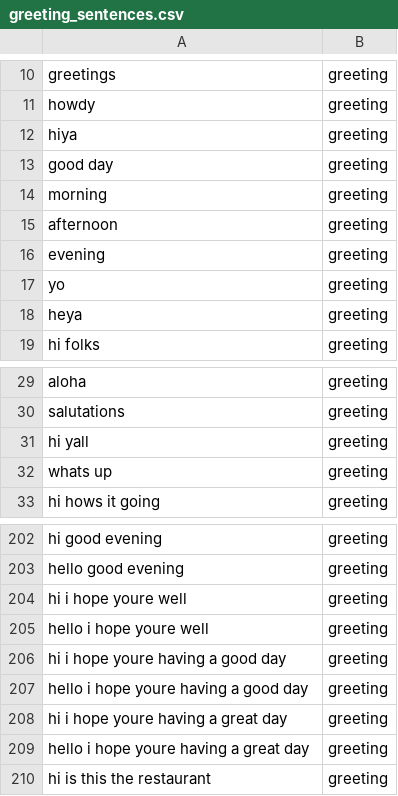
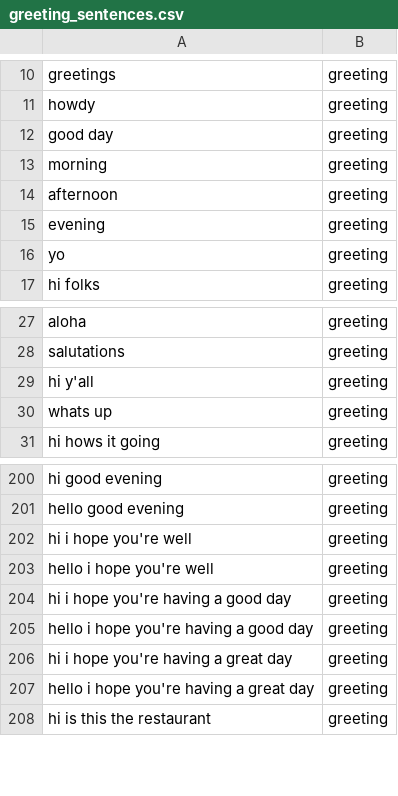
Before and after one commit to FalsettoAI/Hydra, a CSV file: greeting_sentences.csv, drawn as a sheet; only a part is shown, gaps mark what is left out.

```diff
--- a/greeting_sentences.csv
+++ b/greeting_sentences.csv
@@ -11,3 +11,2 @@ greetings,greeting
 howdy,greeting
-hiya,greeting
 good day,greeting
@@ -17,3 +16,2 @@ evening,greeting
 yo,greeting
-heya,greeting
 hi folks,greeting
@@ -30,3 +28,3 @@ aloha,greeting
 salutations,greeting
-hi yall,greeting
+hi y'all,greeting
 whats up,greeting
@@ -203,8 +201,8 @@ hi good evening,greeting
 hello good evening,greeting
-hi i hope youre well,greeting
-hello i hope youre well,greeting
-hi i hope youre having a good day,greeting
-hello i hope youre having a good day,greeting
-hi i hope youre having a great day,greeting
-hello i hope youre having a great day,greeting
+hi i hope you're well,greeting
+hello i hope you're well,greeting
+hi i hope you're having a good day,greeting
+hello i hope you're having a good day,greeting
+hi i hope you're having a great day,greeting
+hello i hope you're having a great day,greeting
 hi is this the restaurant,greeting
```
Also changed, not shown: Out_of_Scope/out-of-scope.csv, deny.csv, 10 other files.
